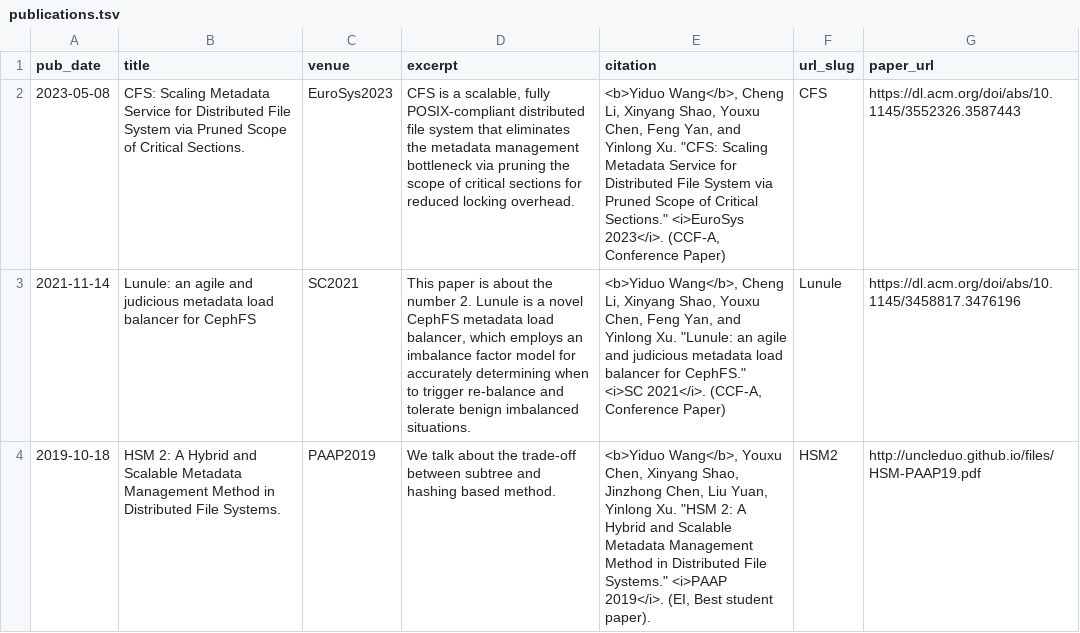
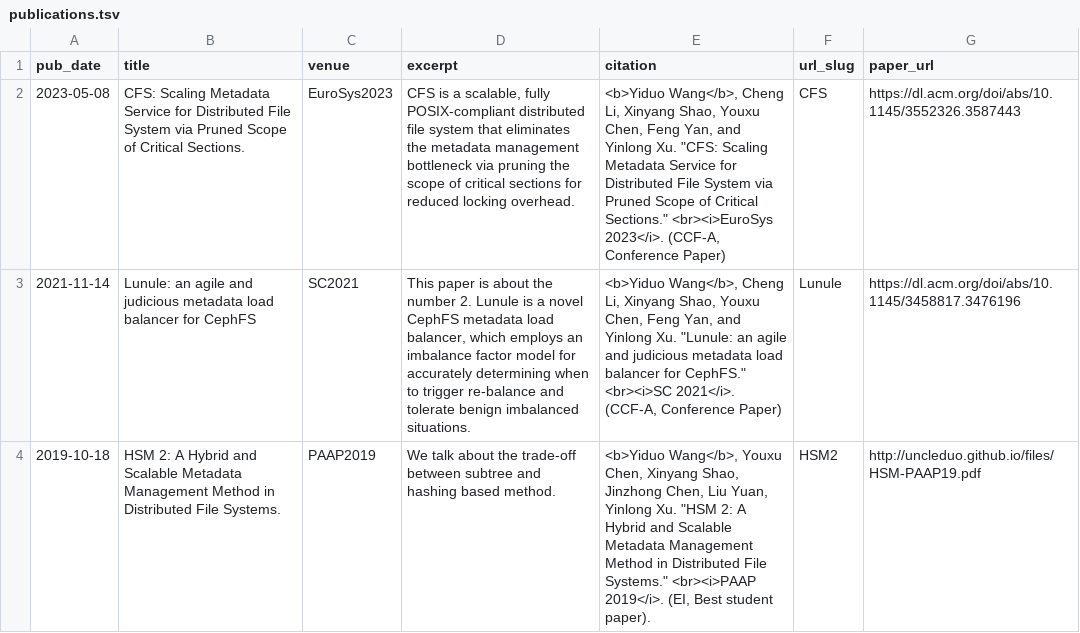
Before and after one commit to uncleduo/uncleduo.github.io, a TSV file: markdown_generator/publications.tsv, drawn as a sheet.

Commit message:
minor change

```diff
--- a/markdown_generator/publications.tsv
+++ b/markdown_generator/publications.tsv
@@ -1,4 +1,4 @@
 pub_date	title	venue	excerpt	citation	url_slug	paper_url
-2023-05-08	CFS: Scaling Metadata Service for Distributed File System via Pruned Scope of Critical Sections.	EuroSys2023	CFS is a scalable, fully POSIX-compliant distributed file system that eliminates the metadata management bottleneck via pruning the scope of critical sections for reduced locking overhead.	<b>Yiduo Wang</b>, Cheng Li, Xinyang Shao, Youxu Chen, Feng Yan, and Yinlong Xu. "CFS: Scaling Metadata Service for Distributed File System via Pruned Scope of Critical Sections." <i>EuroSys 2023</i>. (CCF-A, Conference Paper)	CFS	https://dl.acm.org/doi/abs/10.1145/3552326.3587443
-2021-11-14	Lunule: an agile and judicious metadata load balancer for CephFS	SC2021	This paper is about the number 2. Lunule is a novel CephFS metadata load balancer, which employs an imbalance factor model for accurately determining when to trigger re-balance and tolerate benign imbalanced situations. 	<b>Yiduo Wang</b>, Cheng Li, Xinyang Shao, Youxu Chen, Feng Yan, and Yinlong Xu. "Lunule: an agile and judicious metadata load balancer for CephFS." <i>SC 2021</i>. (CCF-A, Conference Paper)	Lunule	https://dl.acm.org/doi/abs/10.1145/3458817.3476196
-2019-10-18	HSM 2: A Hybrid and Scalable Metadata Management Method in Distributed File Systems.	PAAP2019	We talk about the trade-off between subtree and hashing based method.	<b>Yiduo Wang</b>, Youxu Chen, Xinyang Shao, Jinzhong Chen, Liu Yuan, Yinlong Xu. "HSM 2: A Hybrid and Scalable Metadata Management Method in Distributed File Systems." <i>PAAP 2019</i>. (EI, Best student paper).	HSM2	http://uncleduo.github.io/files/HSM-PAAP19.pdf
+2023-05-08	CFS: Scaling Metadata Service for Distributed File System via Pruned Scope of Critical Sections.	EuroSys2023	CFS is a scalable, fully POSIX-compliant distributed file system that eliminates the metadata management bottleneck via pruning the scope of critical sections for reduced locking overhead.	<b>Yiduo Wang</b>, Cheng Li, Xinyang Shao, Youxu Chen, Feng Yan, and Yinlong Xu. "CFS: Scaling Metadata Service for Distributed File System via Pruned Scope of Critical Sections." <br><i>EuroSys 2023</i>. (CCF-A, Conference Paper)	CFS	https://dl.acm.org/doi/abs/10.1145/3552326.3587443
+2021-11-14	Lunule: an agile and judicious metadata load balancer for CephFS	SC2021	This paper is about the number 2. Lunule is a novel CephFS metadata load balancer, which employs an imbalance factor model for accurately determining when to trigger re-balance and tolerate benign imbalanced situations. 	<b>Yiduo Wang</b>, Cheng Li, Xinyang Shao, Youxu Chen, Feng Yan, and Yinlong Xu. "Lunule: an agile and judicious metadata load balancer for CephFS." <br><i>SC 2021</i>. (CCF-A, Conference Paper)	Lunule	https://dl.acm.org/doi/abs/10.1145/3458817.3476196
+2019-10-18	HSM 2: A Hybrid and Scalable Metadata Management Method in Distributed File Systems.	PAAP2019	We talk about the trade-off between subtree and hashing based method.	<b>Yiduo Wang</b>, Youxu Chen, Xinyang Shao, Jinzhong Chen, Liu Yuan, Yinlong Xu. "HSM 2: A Hybrid and Scalable Metadata Management Method in Distributed File Systems." <br><i>PAAP 2019</i>. (EI, Best student paper).	HSM2	http://uncleduo.github.io/files/HSM-PAAP19.pdf
```
